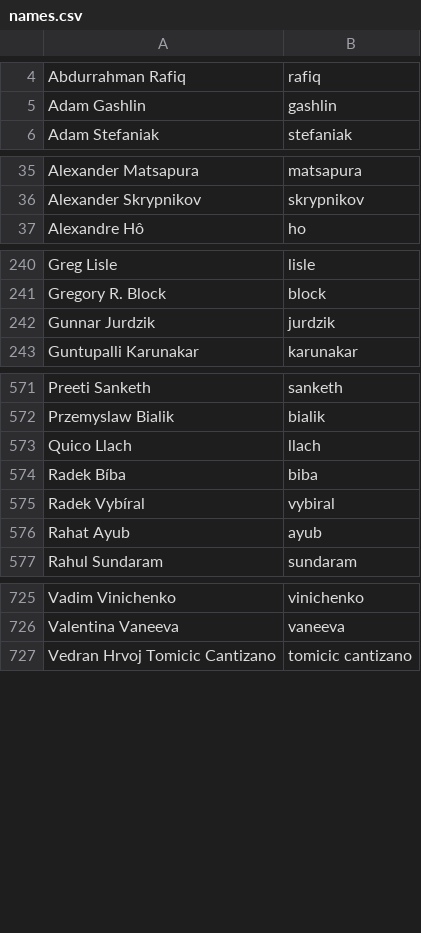
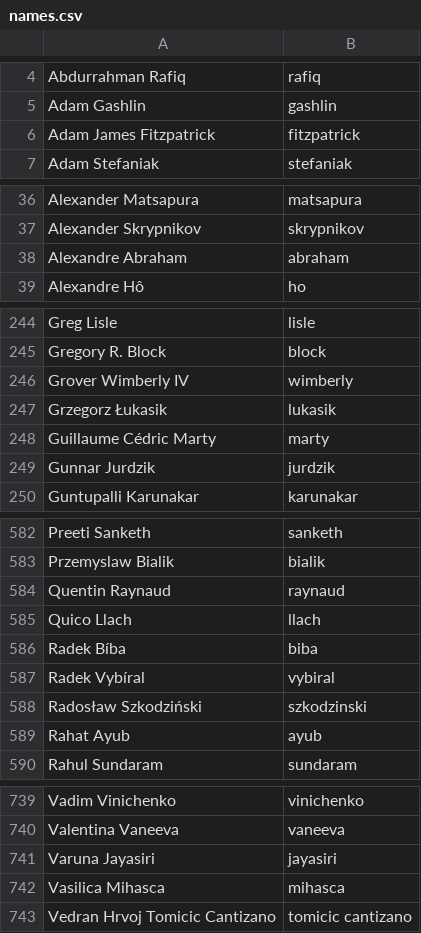
Before and after one commit to twse/random-stuff, a CSV file: names.csv, drawn as a sheet; only a part is shown, gaps mark what is left out; the diff covers the shown part only.

Commit message:
Added more contributors.

```diff
--- a/names.csv
+++ b/names.csv
@@ -5,2 +5,3 @@ Abdurrahman Rafiq,rafiq
 Adam Gashlin,gashlin
+Adam James Fitzpatrick,fitzpatrick
 Adam Stefaniak,stefaniak
@@ -36,2 +37,3 @@ Alexander Matsapura,matsapura
 Alexander Skrypnikov,skrypnikov
+Alexandre Abraham,abraham
 Alexandre Hô,ho
@@ -241,2 +245,5 @@ Greg Lisle,lisle
 Gregory R. Block,block
+Grover Wimberly IV,wimberly
+Grzegorz Łukasik,lukasik
+Guillaume Cédric Marty,marty
 Gunnar Jurdzik,jurdzik
@@ -572,2 +583,3 @@ Preeti Sanketh,sanketh
 Przemyslaw Bialik,bialik
+Quentin Raynaud,raynaud
 Quico Llach,llach
@@ -575,2 +587,3 @@ Radek Bíba,biba
 Radek Vybíral,vybiral
+Radosław Szkodziński,szkodzinski
 Rahat Ayub,ayub
@@ -726,2 +740,4 @@ Vadim Vinichenko,vinichenko
 Valentina Vaneeva,vaneeva
+Varuna Jayasiri,jayasiri
+Vasilica Mihasca,mihasca
 Vedran Hrvoj Tomicic Cantizano,tomicic cantizano
```
Also changed, not shown: 9 added rows and 1 removed row elsewhere in this file.
